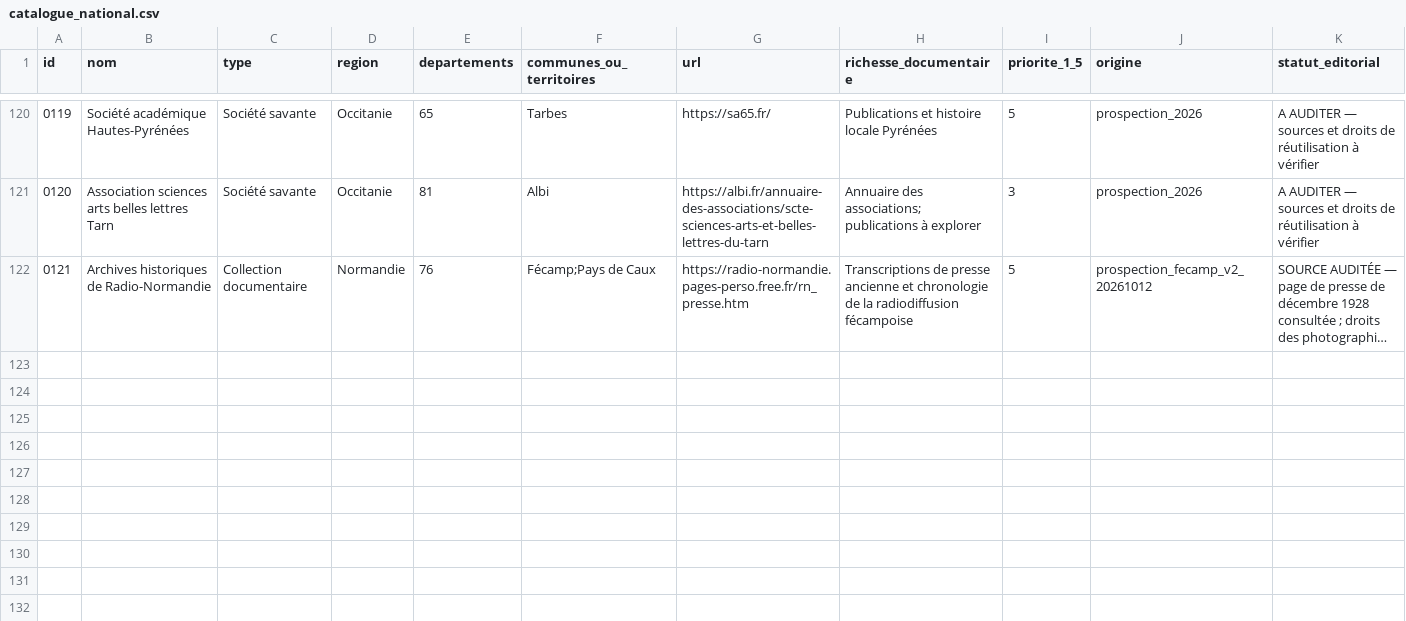
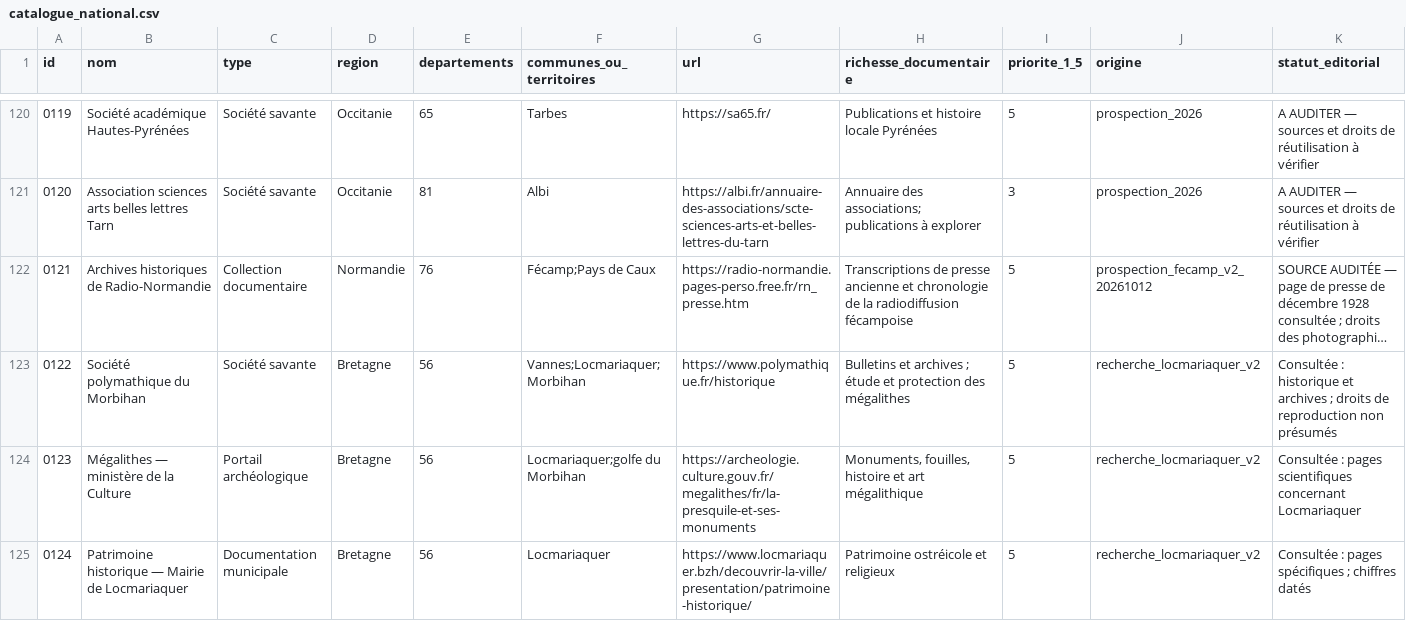
Before and after one commit to amaurylopin/anecdotes-contenu, a CSV file: sources/catalogue_national.csv, drawn as a sheet; only a part is shown, gaps mark what is left out; long unchanged cells end in …; rows hold the shown columns only; the diff names each change by its address in the sheet, - before the commit and + after, or states it on an @@ line.

Commit message:
Anecdotes: enrichissement documentaire V2 de Locmariaquer (56116)

```diff
--- a/sources/catalogue_national.csv
+++ b/sources/catalogue_national.csv
+row 123: 0122 | Société polymathique du Morbihan | Société savante | Bretagne | 56 | Vannes;Locmariaquer;Morbihan | https://www.polymathique.fr/historique | Bulletins et archives ; étude et protection des mégalithes | 5 | recherche_locmariaquer_v2 | Consultée : historique et archives ; droits de reproduction non présumés
+row 124: 0123 | Mégalithes — ministère de la Culture | Portail archéologique | Bretagne | 56 | Locmariaquer;golfe du Morbihan | https://archeologie.culture.gouv.fr/megalithes/fr/la-presquile-et-ses-monuments | Monuments, fouilles, histoire et art mégalithique | 5 | recherche_locmariaquer_v2 | Consultée : pages scientifiques concernant Locmariaquer
+row 125: 0124 | Patrimoine historique — Mairie de Locmariaquer | Documentation municipale | Bretagne | 56 | Locmariaquer | https://www.locmariaquer.bzh/decouvrir-la-ville/presentation/patrimoine-historique/ | Patrimoine ostréicole et religieux | 5 | recherche_locmariaquer_v2 | Consultée : pages spécifiques ; chiffres datés
```
Also changed, not shown: sources/couverture_departements.csv, sources/societes_locales.csv, 4 other files.
